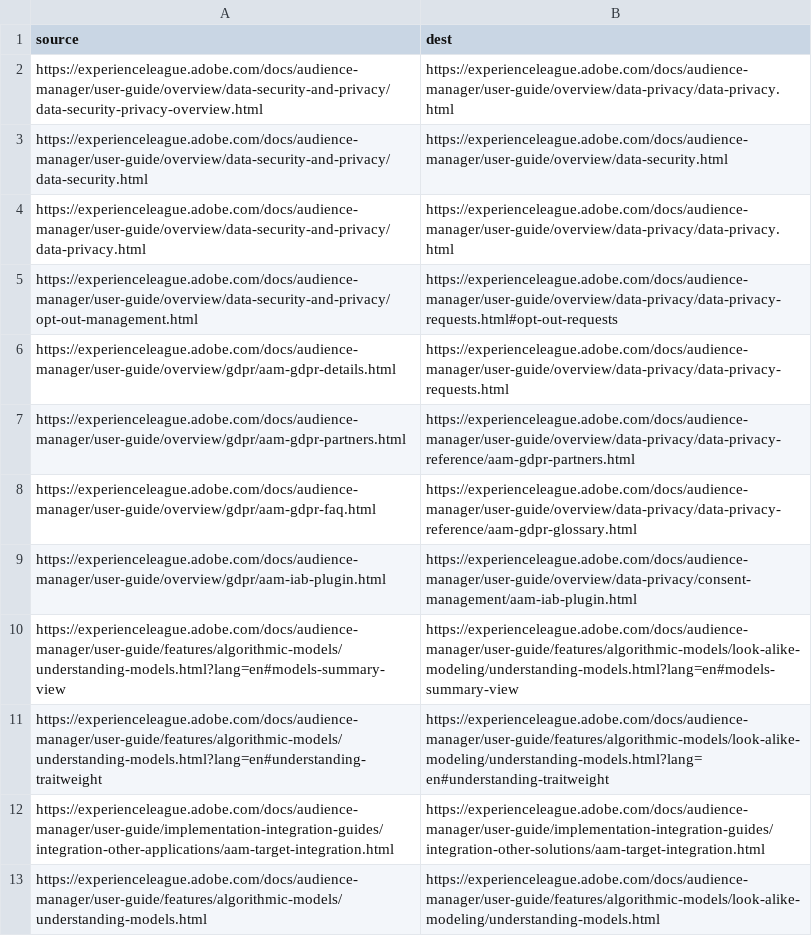
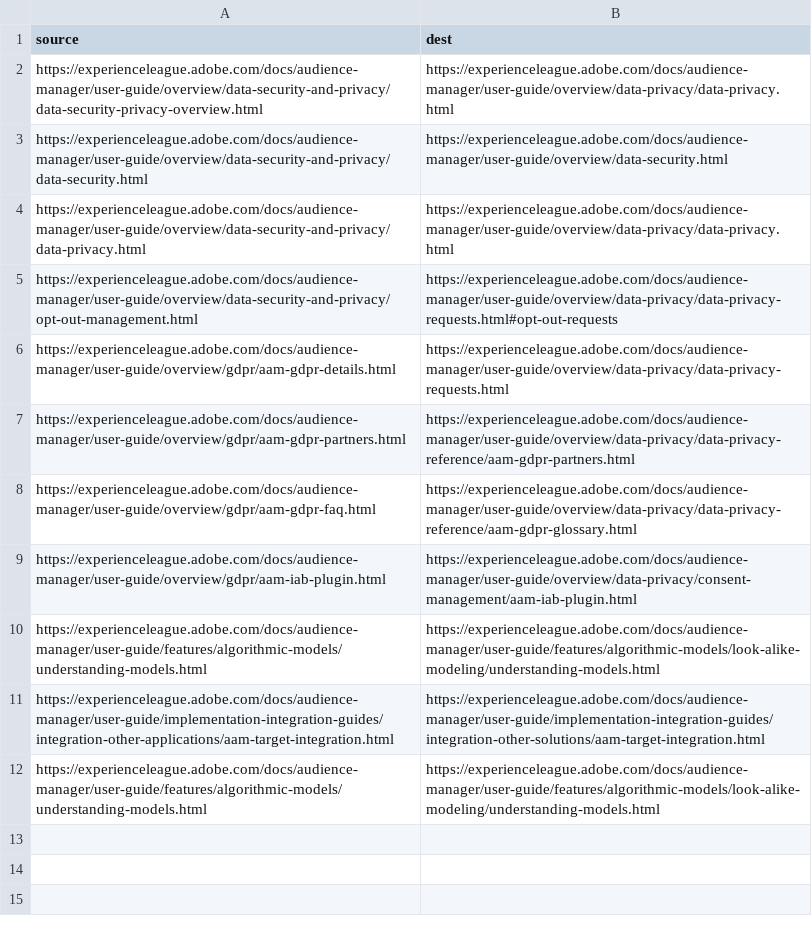
Before and after one commit to AdobeDocs/audience-manager.it-IT, a CSV file: redirects.csv, drawn as a sheet.

Commit message:
Synced non localizable files from repo .

```diff
--- a/redirects.csv
+++ b/redirects.csv
@@ -9,4 +9,3 @@ https://experienceleague.adobe.com/docs/audience-manager/user-guide/overview/gdp
 https://experienceleague.adobe.com/docs/audience-manager/user-guide/overview/gdpr/aam-iab-plugin.html,https://experienceleague.adobe.com/docs/audience-manager/user-guide/overview/data-privacy/consent-management/aam-iab-plugin.html
-https://experienceleague.adobe.com/docs/audience-manager/user-guide/features/algorithmic-models/understanding-models.html?lang=en#models-summary-view,https://experienceleague.adobe.com/docs/audience-manager/user-guide/features/algorithmic-models/look-alike-modeling/understanding-models.html?lang=en#models-summary-view
-https://experienceleague.adobe.com/docs/audience-manager/user-guide/features/algorithmic-models/understanding-models.html?lang=en#understanding-traitweight,https://experienceleague.adobe.com/docs/audience-manager/user-guide/features/algorithmic-models/look-alike-modeling/understanding-models.html?lang=en#understanding-traitweight
+https://experienceleague.adobe.com/docs/audience-manager/user-guide/features/algorithmic-models/understanding-models.html,https://experienceleague.adobe.com/docs/audience-manager/user-guide/features/algorithmic-models/look-alike-modeling/understanding-models.html
 https://experienceleague.adobe.com/docs/audience-manager/user-guide/implementation-integration-guides/integration-other-applications/aam-target-integration.html,https://experienceleague.adobe.com/docs/audience-manager/user-guide/implementation-integration-guides/integration-other-solutions/aam-target-integration.html
```
